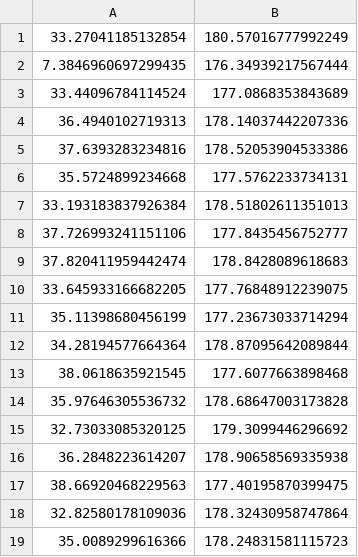
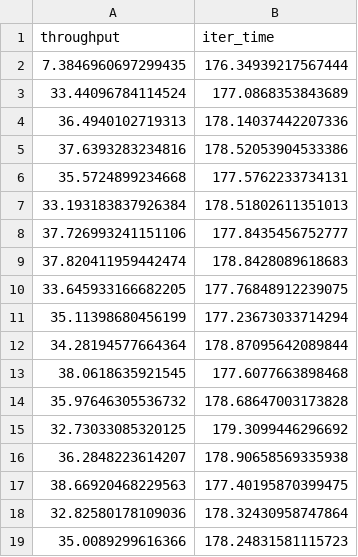
Before and after one commit to ricsamikwa/RES-Things, a CSV file: results/raspberrypi_config_2.csv, drawn as a sheet.

Commit message:
nvpmodel nano configurations 0 and 2 - recording power

```diff
--- a/results/raspberrypi_config_2.csv
+++ b/results/raspberrypi_config_2.csv
@@ -1,2 +1,2 @@
-33.27041185132854,180.57016777992249
+throughput,iter_time
 7.3846960697299435,176.34939217567444
```
Also changed, not shown: results/raspberrypi-1_config_2.csv, 13 other files.
